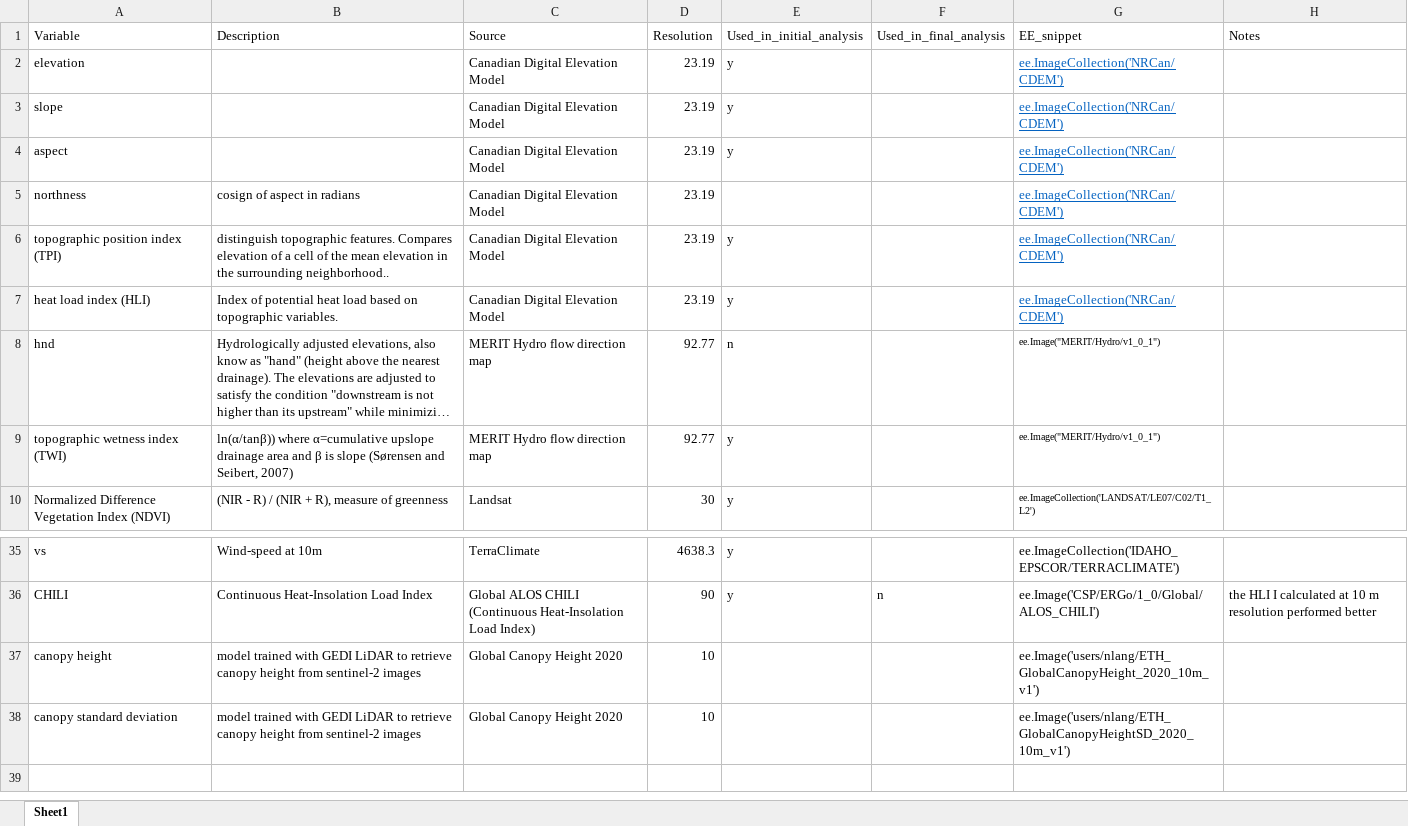
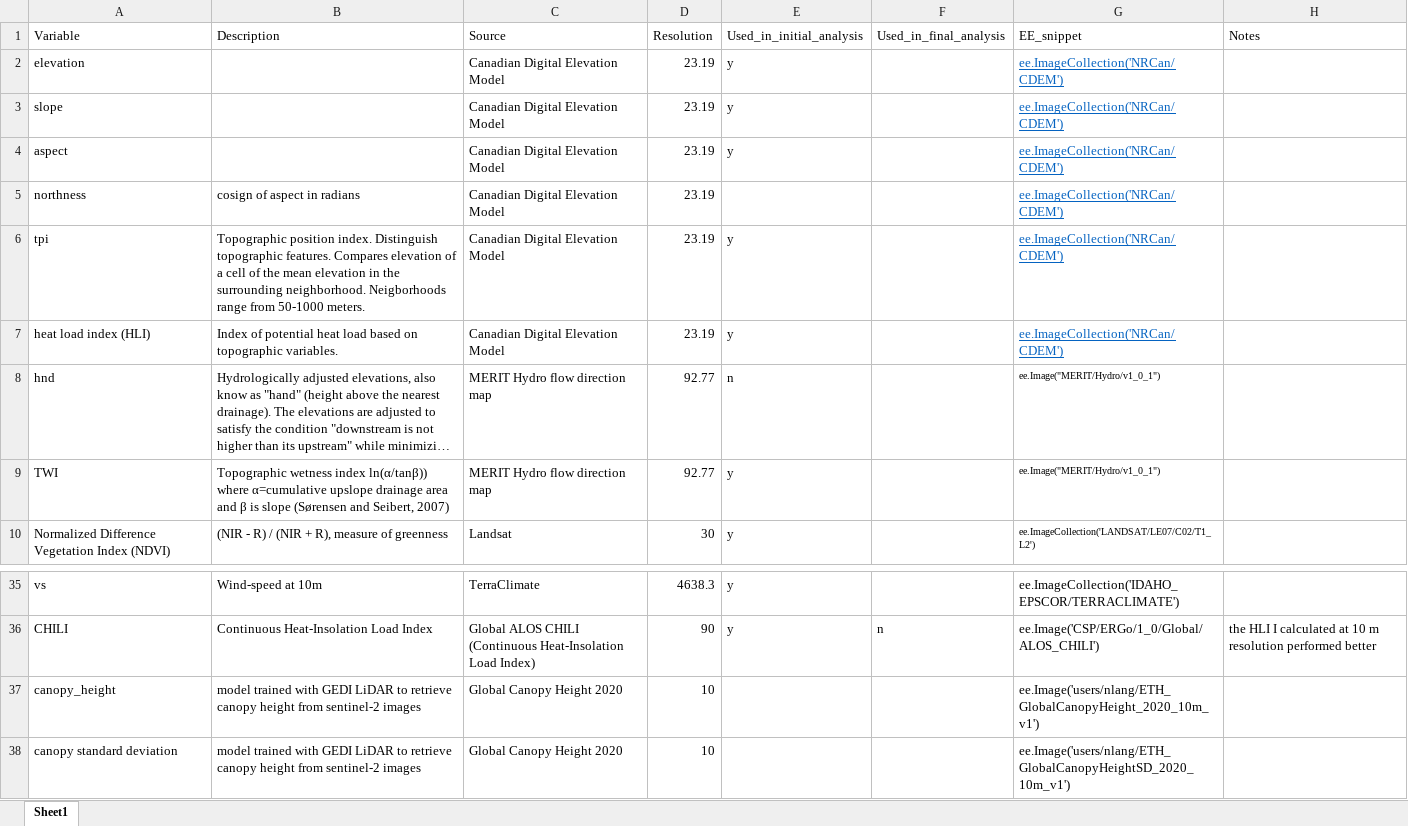
Before and after one commit to bgcasey/climate_downscaling, an Excel workbook: 0_data/covariate_list.xlsx, sheet Sheet1, drawn as a sheet; only a part is shown, gaps mark what is left out; long unchanged cells end in …; values as stored, in another font and other column widths than the file's, no borders; the diff names each change by its address in the sheet, - before the commit and + after, or states it on an @@ line.

```diff
--- a/0_data/covariate_list.xlsx (sheet Sheet1)
+++ b/0_data/covariate_list.xlsx (sheet Sheet1)
-A6 (Variable): topographic position index (TPI)
+A6 (Variable): tpi
-B6 (Description): distinguish topographic features. Compares elevation of a cell of the mean elevation in the surrounding neighborhood..
+B6 (Description): Topographic position index. Distinguish topographic features. Compares elevation of a cell of the mean elevation in the surrounding neighborhood. Neigborhoods range from 50-1000 meters.
-A9 (Variable): topographic wetness index (TWI)
+A9 (Variable): TWI
-B9 (Description): ln(α/tanβ)) where…
+B9 (Description): Topographic wetness index ln(α/tanβ)) where…
-A37 (Variable): canopy height
+A37 (Variable): canopy_height
```
Also changed, not shown: 13 other files.
